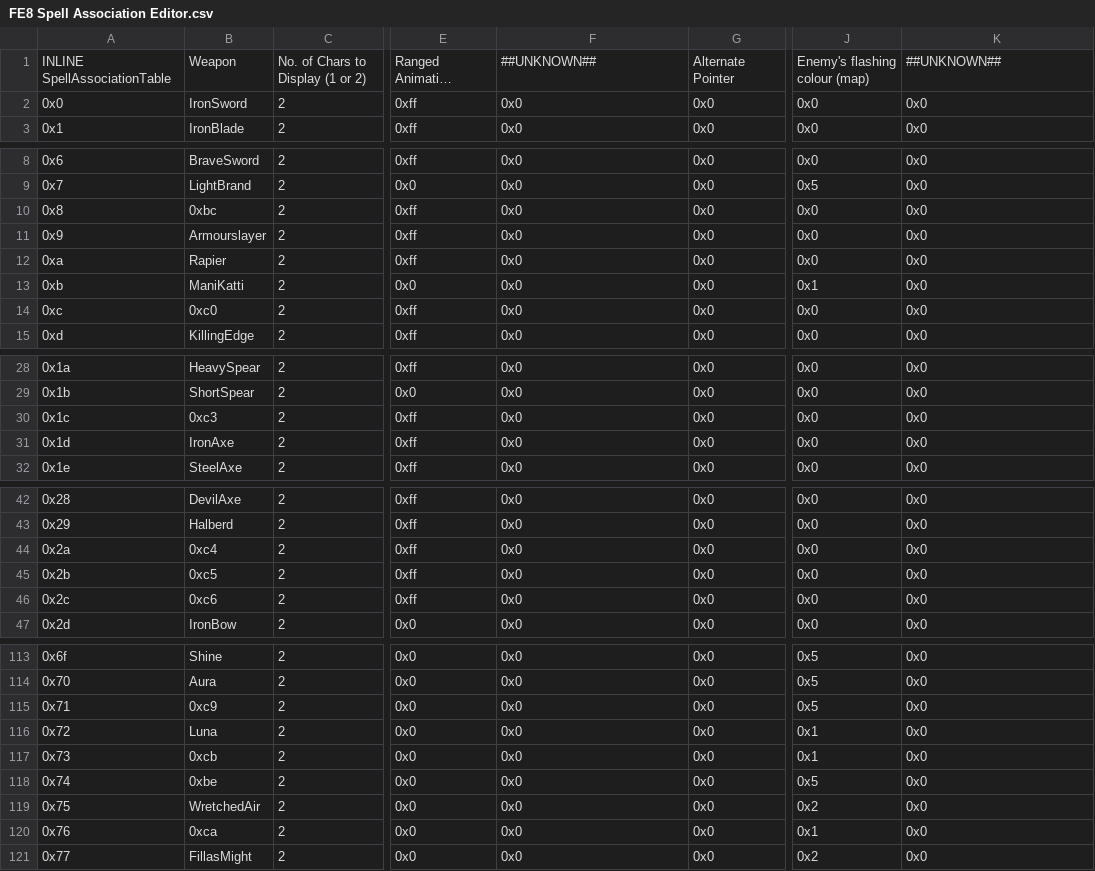
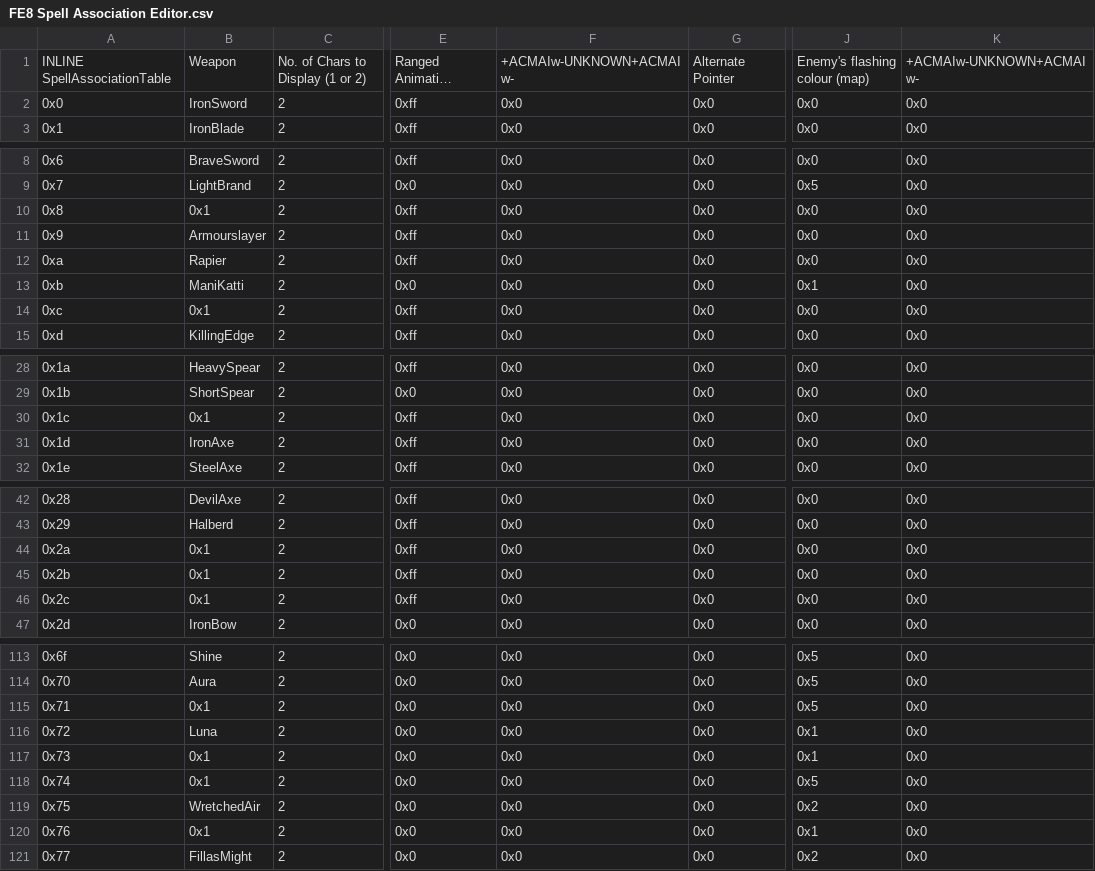
Before and after one commit to Zmr56/FallenFlameRep, a CSV file: Tables/FE8 Nightmare modules/Item editors/FE8 Spell Association Editor.csv, drawn as a sheet; only a part is shown, gaps mark what is left out; long unchanged cells end in …; the diff covers the shown part only; the diff names each change by its address in the sheet, - before the commit and + after, or states it on an @@ line.

```diff
--- a/Tables/FE8 Nightmare modules/Item editors/FE8 Spell Association Editor.csv
+++ b/Tables/FE8 Nightmare modules/Item editors/FE8 Spell Association Editor.csv
-F1: ##UNKNOWN##
+F1: +ACMAIw-UNKNOWN+ACMAIw-
-K1: ##UNKNOWN##
+K1: +ACMAIw-UNKNOWN+ACMAIw-
-B10: 0xbc
+B10: 0x1
-B14: 0xc0
+B14: 0x1
-B30: 0xc3
+B30: 0x1
-B44: 0xc4
+B44: 0x1
-B45: 0xc5
+B45: 0x1
-B46: 0xc6
+B46: 0x1
-B115: 0xc9
+B115: 0x1
-B117: 0xcb
+B117: 0x1
-B118: 0xbe
+B118: 0x1
-B120: 0xca
+B120: 0x1
```
Also changed, not shown: 6 edited cells elsewhere in this file, 4 other files.
